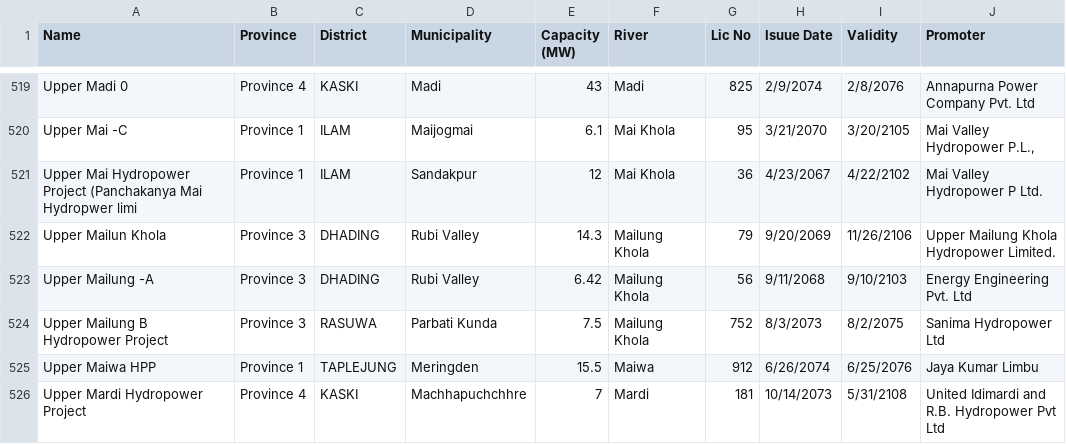
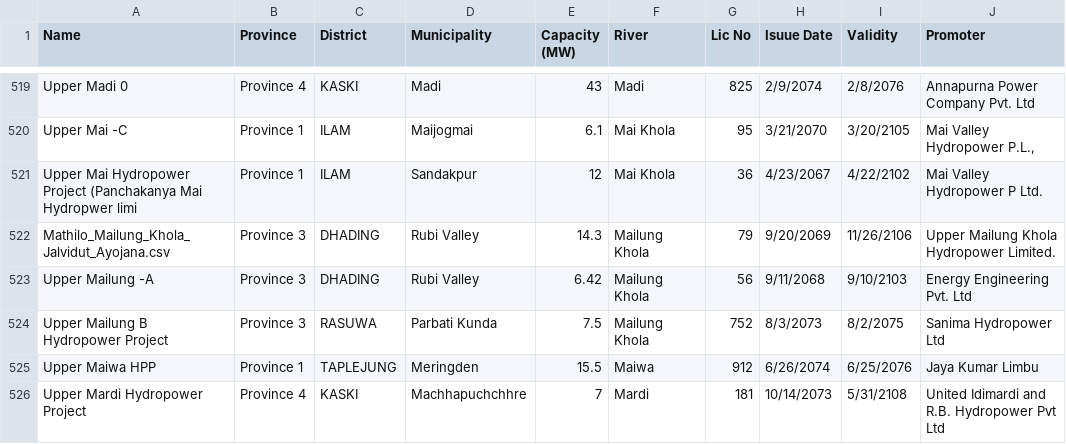
Before and after one commit to Shilpakar-byte/HydroAPN, a CSV file: hydropower_points/Hydropower_list.csv, drawn as a sheet; only a part is shown, gaps mark what is left out; the diff names each change by its address in the sheet, - before the commit and + after, or states it on an @@ line.

Commit message:
Update Hydropower_list.csv
name update

```diff
--- a/hydropower_points/Hydropower_list.csv
+++ b/hydropower_points/Hydropower_list.csv
-A522 (Name): Upper Mailun Khola
+A522 (Name): Mathilo_Mailung_Khola_Jalvidut_Ayojana.csv
```
